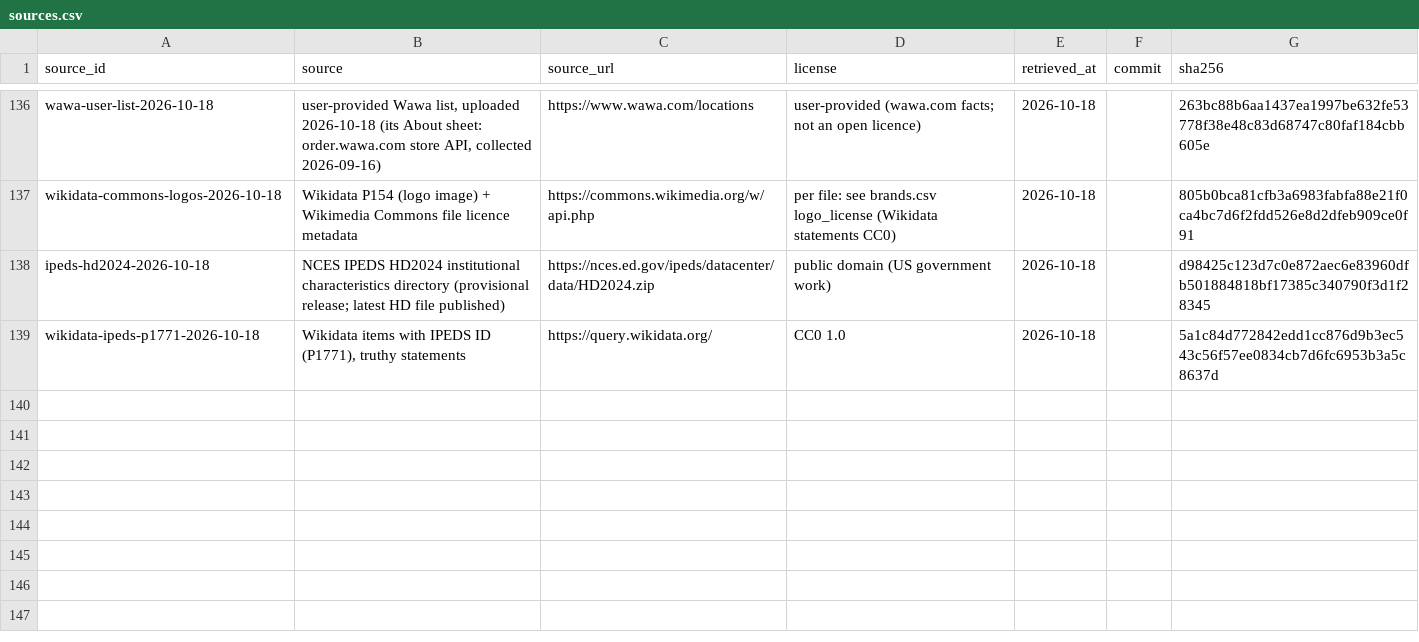
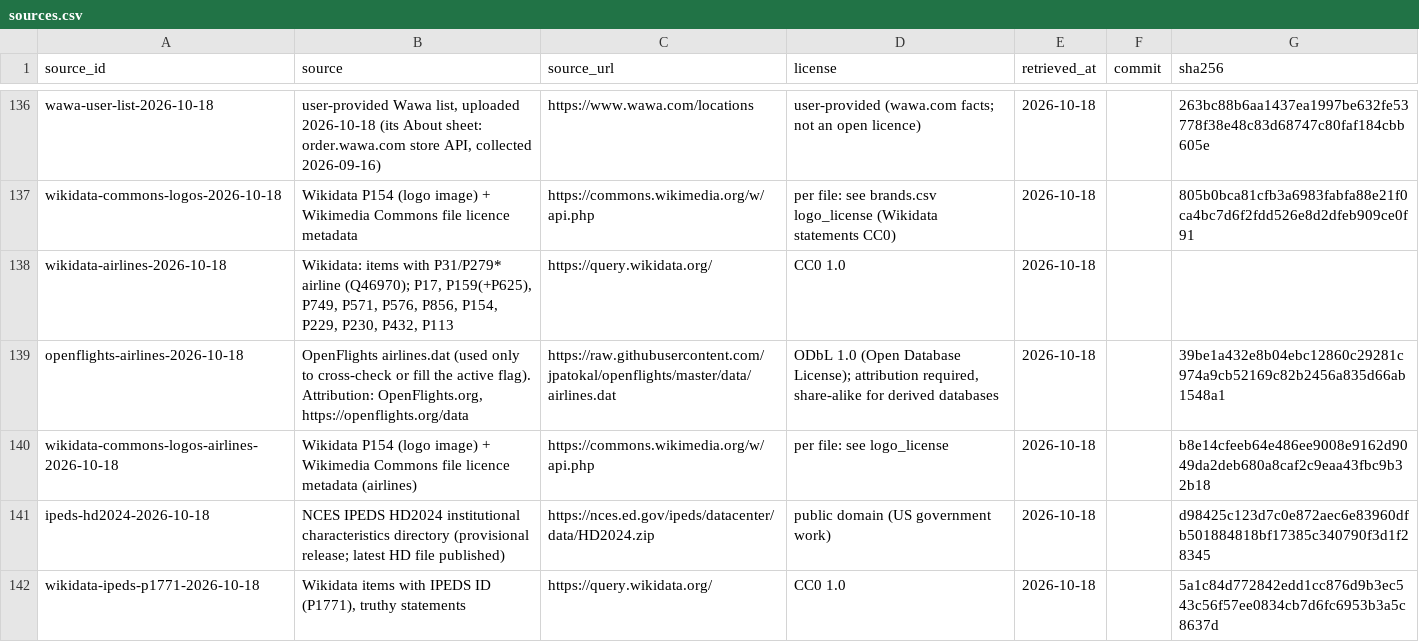
Before and after one commit to ge0r9b/us-districts, a CSV file: data-v3/institutions/companies/sources.csv, drawn as a sheet; only a part is shown, gaps mark what is left out.

Commit message:
companies: organizations/airlines_world.csv (5,888 Wikidata airlines, active+defunct) + 3,911 hq_in rows

```diff
--- a/data-v3/institutions/companies/sources.csv
+++ b/data-v3/institutions/companies/sources.csv
@@ -137,2 +137,5 @@ wawa-user-list-2026-10-18,"user-provided Wawa list, uploaded 2026-10-18 (its Abo
 wikidata-commons-logos-2026-10-18,Wikidata P154 (logo image) + Wikimedia Commons file licence metadata,https://commons.wikimedia.org/w/api.php,per file: see brands.csv logo_license (Wikidata statements CC0),2026-10-18,,805b0bca81cfb3a6983fabfa88e21f0ca4bc7d6f2fdd526e8d2dfeb909ce0f91
+wikidata-airlines-2026-10-18,"Wikidata: items with P31/P279* airline (Q46970); P17, P159(+P625), P749, P571, P576, P856, P154, P229, P230, P432, P113",https://query.wikidata.org/,CC0 1.0,2026-10-18,,
+openflights-airlines-2026-10-18,"OpenFlights airlines.dat (used only to cross-check or fill the active flag). Attribution: OpenFlights.org, https://openflights.org/data",https://raw.githubusercontent.com/jpatokal/openflights/master/data/airlines.dat,"ODbL 1.0 (Open Database License); attribution required, share-alike for derived databases",2026-10-18,,39be1a432e8b04ebc12860c29281c974a9cb52169c82b2456a835d66ab1548a1
+wikidata-commons-logos-airlines-2026-10-18,Wikidata P154 (logo image) + Wikimedia Commons file licence metadata (airlines),https://commons.wikimedia.org/w/api.php,per file: see logo_license,2026-10-18,,b8e14cfeeb64e486ee9008e9162d9049da2deb680a8caf2c9eaa43fbc9b32b18
 ipeds-hd2024-2026-10-18,NCES IPEDS HD2024 institutional characteristics directory (provisional release; latest HD file published),https://nces.ed.gov/ipeds/datacenter/data/HD2024.zip,public domain (US government work),2026-10-18,,d98425c123d7c0e872aec6e83960dfb501884818bf17385c340790f3d1f28345
```
Also changed, not shown: 11 other files.
